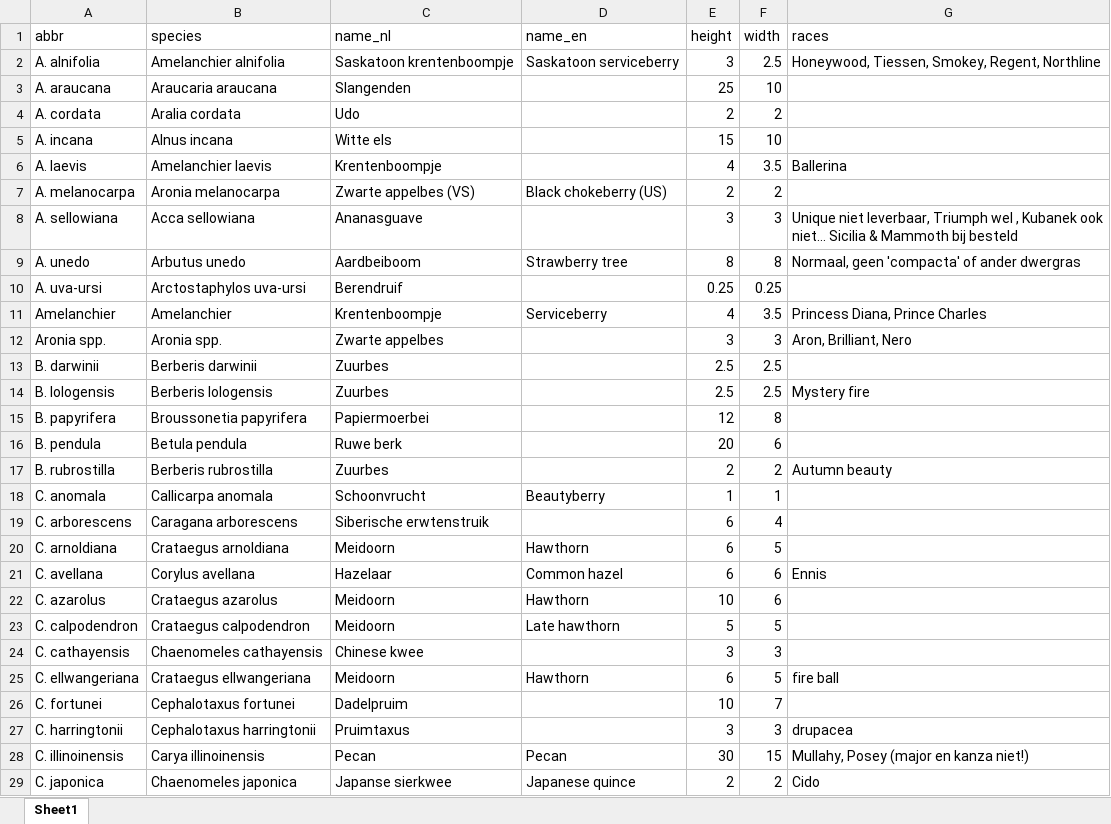
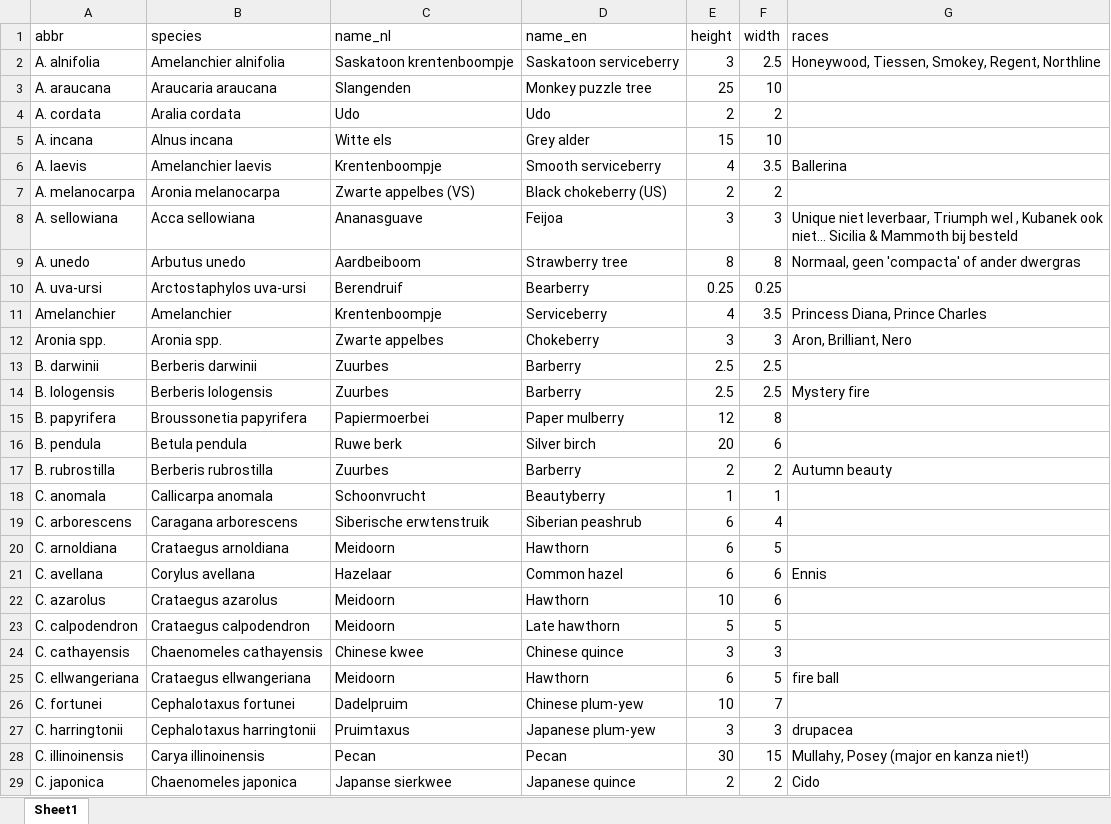
Before and after one commit to damienallen/bosmapper, an Excel workbook: scripts/voedselbos_species.xlsx, sheet Sheet1, drawn as a sheet; only a part is shown; values as stored, in another font and other column widths than the file's, no borders; the diff covers the shown part only; the diff names each change by its address in the sheet, - before the commit and + after, or states it on an @@ line.

Commit message:
Updated species, added missing English names

```diff
--- a/scripts/voedselbos_species.xlsx (sheet Sheet1)
+++ b/scripts/voedselbos_species.xlsx (sheet Sheet1)
-D3 (name_en): (empty)
+D3 (name_en): Monkey puzzle tree
-D4 (name_en): (empty)
+D4 (name_en): Udo
-D5 (name_en): (empty)
+D5 (name_en): Grey alder
-D6 (name_en): (empty)
+D6 (name_en): Smooth serviceberry
-D8 (name_en): (empty)
+D8 (name_en): Feijoa
-D10 (name_en): (empty)
+D10 (name_en): Bearberry
-D12 (name_en): (empty)
+D12 (name_en): Chokeberry
-D13:D14 (name_en): (empty)
+D13:D14 (name_en): Barberry
-D15 (name_en): (empty)
+D15 (name_en): Paper mulberry
-D16 (name_en): (empty)
+D16 (name_en): Silver birch
-D17 (name_en): (empty)
+D17 (name_en): Barberry
-D19 (name_en): (empty)
+D19 (name_en): Siberian peashrub
-D24 (name_en): (empty)
+D24 (name_en): Chinese quince
-D26 (name_en): (empty)
+D26 (name_en): Chinese plum-yew
-D27 (name_en): (empty)
+D27 (name_en): Japanese plum-yew
```
Also changed, not shown: 1 added row and 44 edited cells elsewhere in this sheet.
